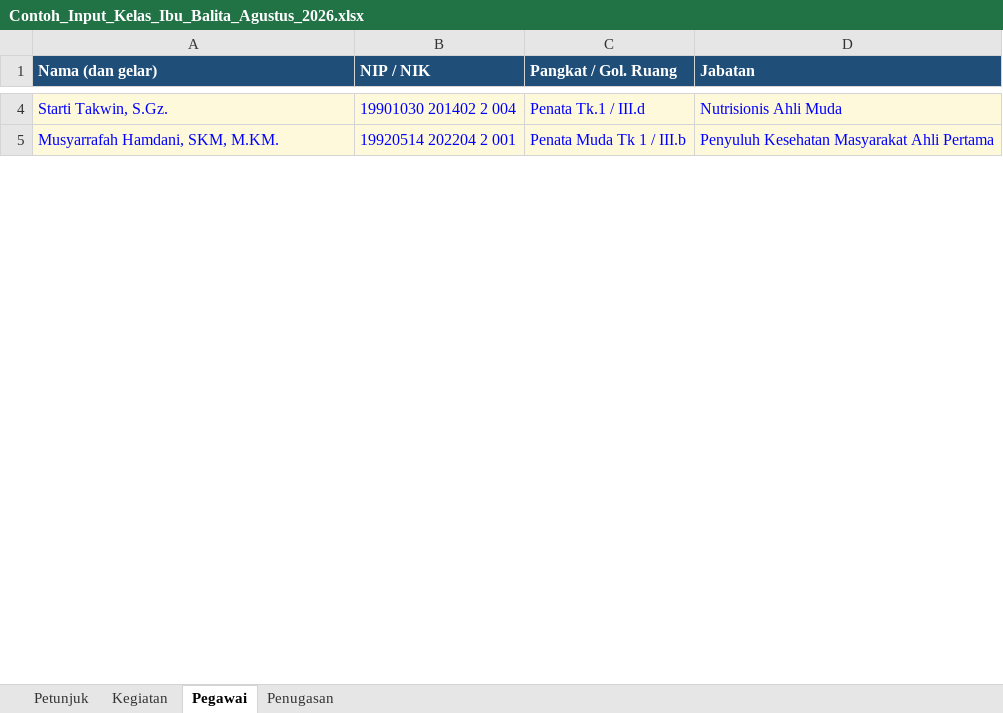
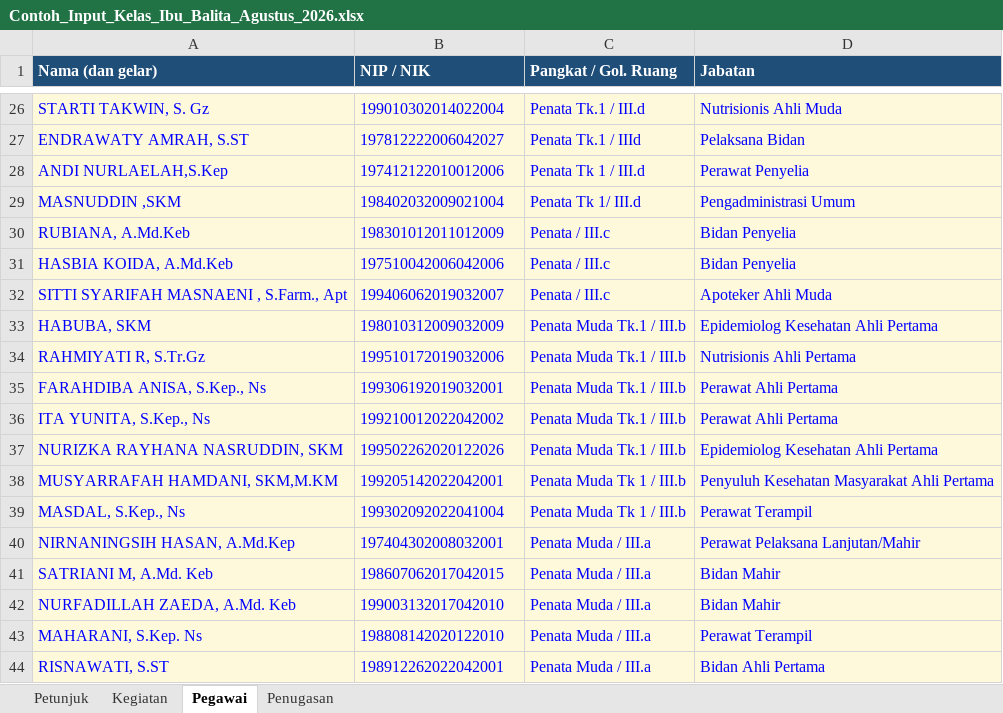
Before and after one commit to manjilala-Gizi/SPD-Moncongloe, an Excel workbook: contoh/Contoh_Input_Kelas_Ibu_Balita_Agustus_2026.xlsx, sheet Pegawai, drawn as a sheet; only a part is shown, gaps mark what is left out; values as stored, in another font and other column widths than the file's, no borders; addresses are those after the commit; the diff covers the shown part only; the diff names each change by its address in the sheet, - before the commit and + after, or states it on an @@ line.

```diff
--- a/contoh/Contoh_Input_Kelas_Ibu_Balita_Agustus_2026.xlsx (sheet Pegawai)
+++ b/contoh/Contoh_Input_Kelas_Ibu_Balita_Agustus_2026.xlsx (sheet Pegawai)
-A26 (Nama (dan gelar)): Starti Takwin, S.Gz.
+A26 (Nama (dan gelar)): STARTI TAKWIN, S. Gz
-B26 (NIP / NIK): 19901030 201402 2 004
+B26 (NIP / NIK): 199010302014022004
+row 27: ENDRAWATY AMRAH, S.ST | 197812222006042027 | Penata Tk.1 / IIId | Pelaksana Bidan
+row 28: ANDI NURLAELAH,S.Kep | 197412122010012006 | Penata Tk 1 / III.d | Perawat Penyelia
+row 29: MASNUDDIN ,SKM | 198402032009021004 | Penata Tk 1/ III.d | Pengadministrasi Umum
+row 30: RUBIANA, A.Md.Keb | 198301012011012009 | Penata / III.c | Bidan Penyelia
+row 31: HASBIA KOIDA, A.Md.Keb | 197510042006042006 | Penata / III.c | Bidan Penyelia
+row 32: SITTI SYARIFAH MASNAENI , S.Farm., Apt | 199406062019032007 | Penata / III.c | Apoteker Ahli Muda
+row 33: HABUBA, SKM | 198010312009032009 | Penata Muda Tk.1 / III.b | Epidemiolog Kesehatan Ahli Pertama
+row 34: RAHMIYATI R, S.Tr.Gz | 199510172019032006 | Penata Muda Tk.1 / III.b | Nutrisionis Ahli Pertama
+row 35: FARAHDIBA ANISA, S.Kep., Ns | 199306192019032001 | Penata Muda Tk.1 / III.b | Perawat Ahli Pertama
+row 36: ITA YUNITA, S.Kep., Ns | 199210012022042002 | Penata Muda Tk.1 / III.b | Perawat Ahli Pertama
+row 37: NURIZKA RAYHANA NASRUDDIN, SKM | 199502262020122026 | Penata Muda Tk.1 / III.b | Epidemiolog Kesehatan Ahli Pertama
-A38 (Nama (dan gelar)): Musyarrafah Hamdani, SKM, M.KM.
+A38 (Nama (dan gelar)): MUSYARRAFAH HAMDANI, SKM,M.KM
-B38 (NIP / NIK): 19920514 202204 2 001
+B38 (NIP / NIK): 199205142022042001
+row 39: MASDAL, S.Kep., Ns | 199302092022041004 | Penata Muda Tk 1 / III.b | Perawat Terampil
+row 40: NIRNANINGSIH HASAN, A.Md.Kep | 197404302008032001 | Penata Muda / III.a | Perawat Pelaksana Lanjutan/Mahir
+row 41: SATRIANI M, A.Md. Keb | 198607062017042015 | Penata Muda / III.a | Bidan Mahir
+row 42: NURFADILLAH ZAEDA, A.Md. Keb | 199003132017042010 | Penata Muda / III.a | Bidan Mahir
+row 43: MAHARANI, S.Kep. Ns | 198808142020122010 | Penata Muda / III.a | Perawat Terampil
+row 44: RISNAWATI, S.ST | 198912262022042001 | Penata Muda / III.a | Bidan Ahli Pertama
```
Also changed, not shown: 93 added rows, 3 removed rows and 11 edited cells elsewhere in this sheet, sheet Penugasan, sheet Kegiatan, assets/Template_Input_SPD.xlsx, 6 other files.
